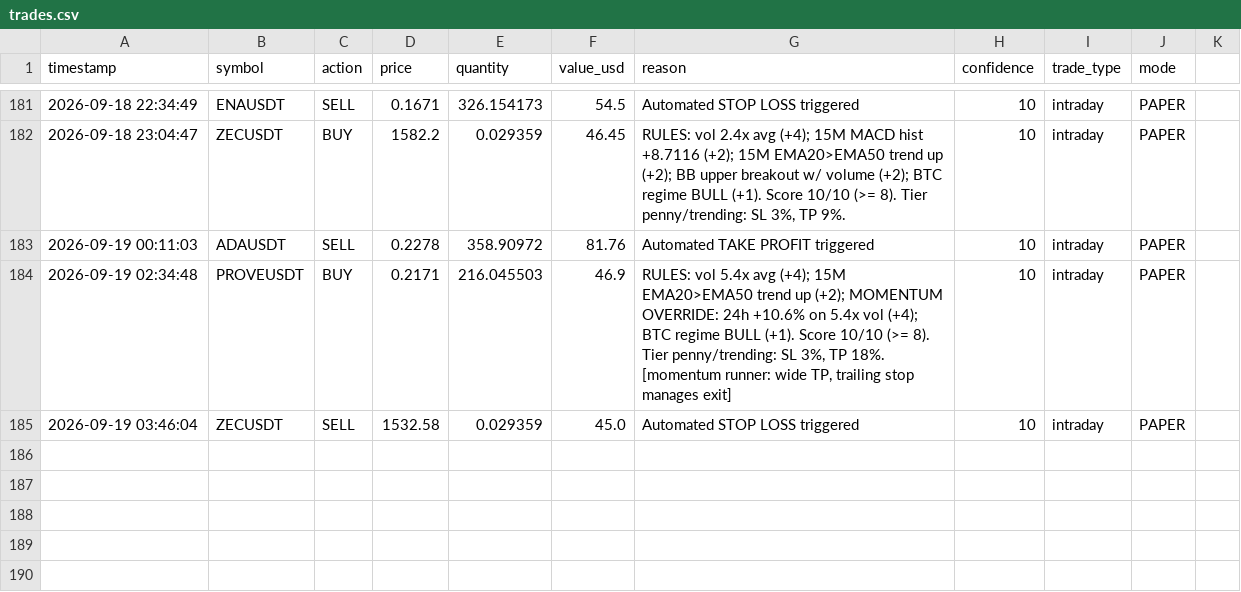
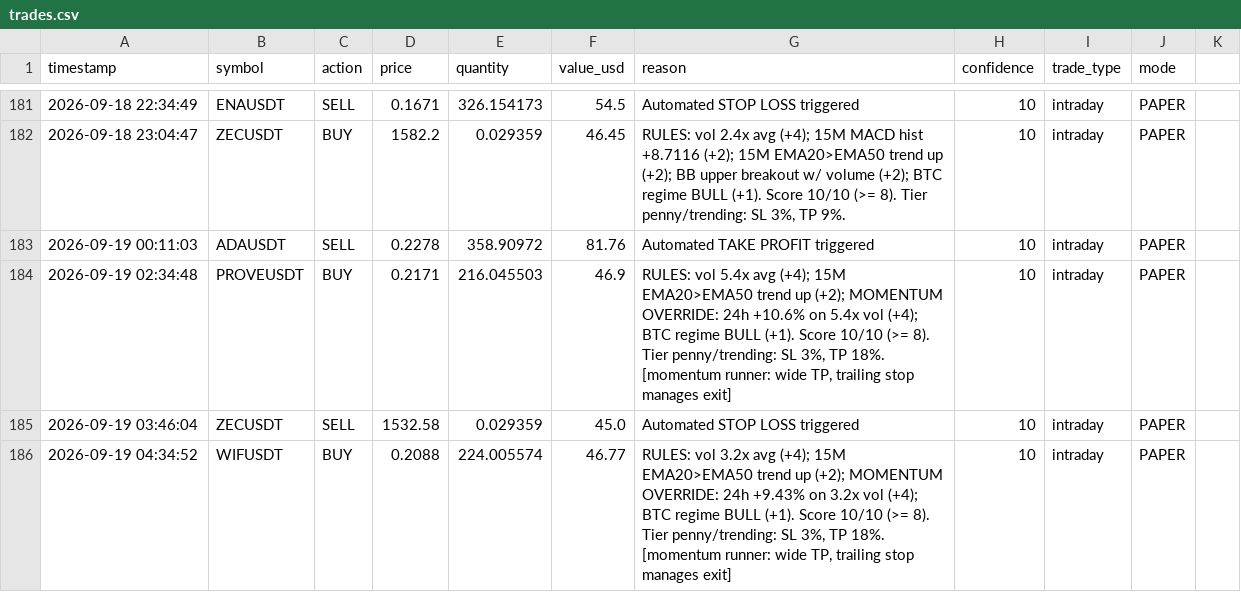
Before and after one commit to novaigtools/trading-agent, a CSV file: trades.csv, drawn as a sheet; only a part is shown, gaps mark what is left out.

```diff
--- a/trades.csv
+++ b/trades.csv
@@ -185 +185,2 @@ timestamp,symbol,action,price,quantity,value_usd,reason,confidence,trade_type,mo
 2026-09-19 03:46:04,ZECUSDT,SELL,1532.58,0.029359,45.0,Automated STOP LOSS triggered,10,intraday,PAPER
+2026-09-19 04:34:52,WIFUSDT,BUY,0.2088,224.005574,46.77,"RULES: vol 3.2x avg (+4); 15M EMA20>EMA50 trend up (+2); MOMENTUM OVERRIDE: 24h +9.43% on 3.2x vol (+4); BTC regime BULL (+1). Score 10/10 (>= 8). Tier penny/trending: SL 3%, TP 18%. [momentum runner: wide TP, trailing stop manages exit]",10,intraday,PAPER
```
Also changed, not shown: 2 other files.
